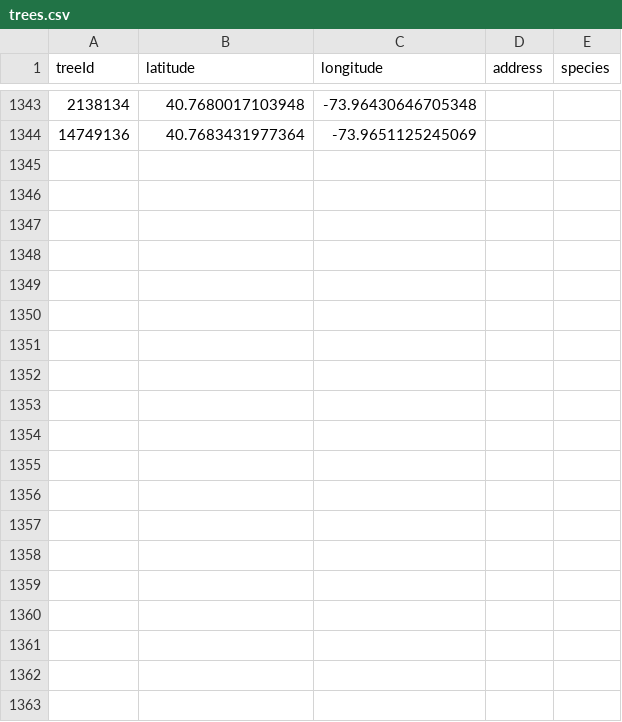
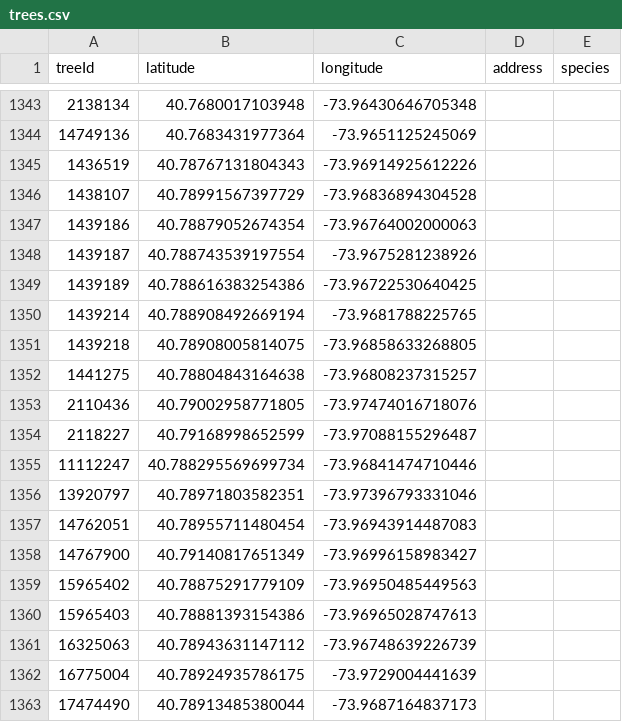
Before and after one commit to hadas-lesecologycenter/nyc-tree-dashboard, a CSV file: data/trees.csv, drawn as a sheet; only a part is shown, gaps mark what is left out; the diff names each change by its address in the sheet, - before the commit and + after, or states it on an @@ line.

Commit message:
Tree coords 2026-10-09 (+19)

```diff
--- a/data/trees.csv
+++ b/data/trees.csv
+row 1345: 1436519 | 40.78767131804343 | -73.96914925612226
+row 1346: 1438107 | 40.78991567397729 | -73.96836894304528
+row 1347: 1439186 | 40.78879052674354 | -73.96764002000063
+row 1348: 1439187 | 40.788743539197554 | -73.9675281238926
+row 1349: 1439189 | 40.788616383254386 | -73.96722530640425
+row 1350: 1439214 | 40.788908492669194 | -73.9681788225765
+row 1351: 1439218 | 40.78908005814075 | -73.96858633268805
+row 1352: 1441275 | 40.78804843164638 | -73.96808237315257
+row 1353: 2110436 | 40.79002958771805 | -73.97474016718076
+row 1354: 2118227 | 40.79168998652599 | -73.97088155296487
+row 1355: 11112247 | 40.788295569699734 | -73.96841474710446
+row 1356: 13920797 | 40.78971803582351 | -73.97396793331046
+row 1357: 14762051 | 40.78955711480454 | -73.96943914487083
+row 1358: 14767900 | 40.79140817651349 | -73.96996158983427
+row 1359: 15965402 | 40.78875291779109 | -73.96950485449563
+row 1360: 15965403 | 40.78881393154386 | -73.96965028747613
+row 1361: 16325063 | 40.78943631147112 | -73.96748639226739
+row 1362: 16775004 | 40.78924935786175 | -73.9729004441639
+row 1363: 17474490 | 40.78913485380044 | -73.9687164837173
```
